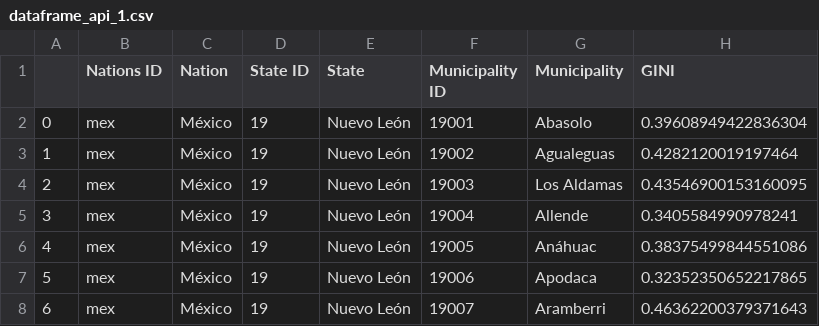
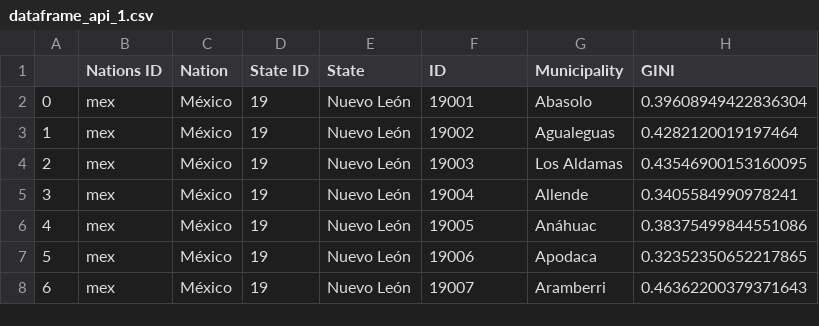
Before and after one commit to RaulMaya/Nuevo_Leon_Elections, a CSV file: cleaning/GINI/outputs/dataframe_api_1.csv, drawn as a sheet; only a part is shown.

```diff
--- a/cleaning/GINI/outputs/dataframe_api_1.csv
+++ b/cleaning/GINI/outputs/dataframe_api_1.csv
@@ -1,2 +1,2 @@
-,Nations ID,Nation,State ID,State,Municipality ID,Municipality,GINI
+,Nations ID,Nation,State ID,State,ID,Municipality,GINI
 0,mex,México,19,Nuevo León,19001,Abasolo,0.39608949422836304
```
Also changed, not shown: cleaning/Conjunto de Datos ITER/iter_outputs/iter_1920.csv, cleaning/GINI/outputs/dataframe_api_2.csv, 7 other files.
